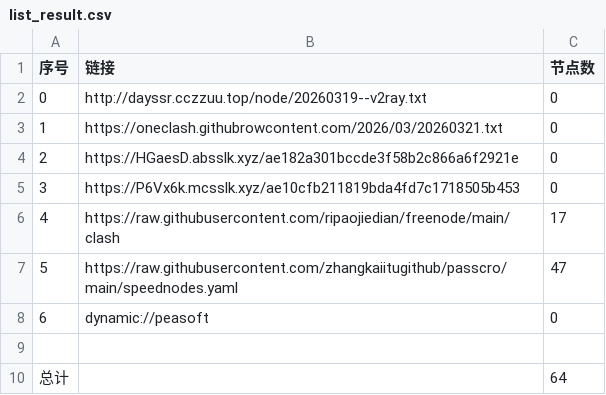
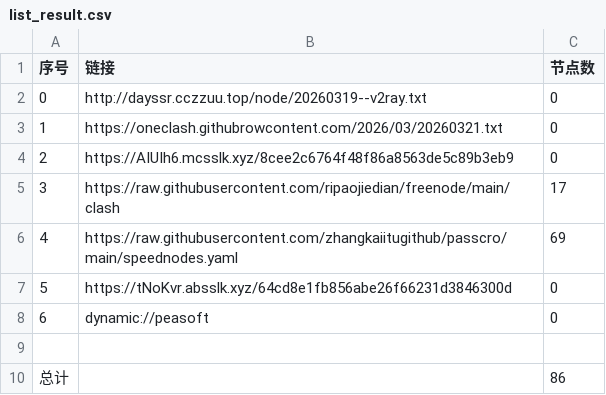
Before and after one commit to obscure1990/AutoMergePublicNodes, a CSV file: list_result.csv, drawn as a sheet.

```diff
--- a/list_result.csv
+++ b/list_result.csv
@@ -3,8 +3,8 @@
 1,https://oneclash.githubrowcontent.com/2026/03/20260321.txt,0
-2,https://HGaesD.absslk.xyz/ae182a301bccde3f58b2c866a6f2921e,0
-3,https://P6Vx6k.mcsslk.xyz/ae10cfb211819bda4fd7c1718505b453,0
-4,https://raw.githubusercontent.com/ripaojiedian/freenode/main/clash,17
-5,https://raw.githubusercontent.com/zhangkaiitugithub/passcro/main/speednodes.yaml,47
+2,https://AIUIh6.mcsslk.xyz/8cee2c6764f48f86a8563de5c89b3eb9,0
+3,https://raw.githubusercontent.com/ripaojiedian/freenode/main/clash,17
+4,https://raw.githubusercontent.com/zhangkaiitugithub/passcro/main/speednodes.yaml,69
+5,https://tNoKvr.absslk.xyz/64cd8e1fb856abe26f66231d3846300d,0
 6,dynamic://peasoft,0
 
-总计,,64
+总计,,86
```
Also changed, not shown: 24 other files.
